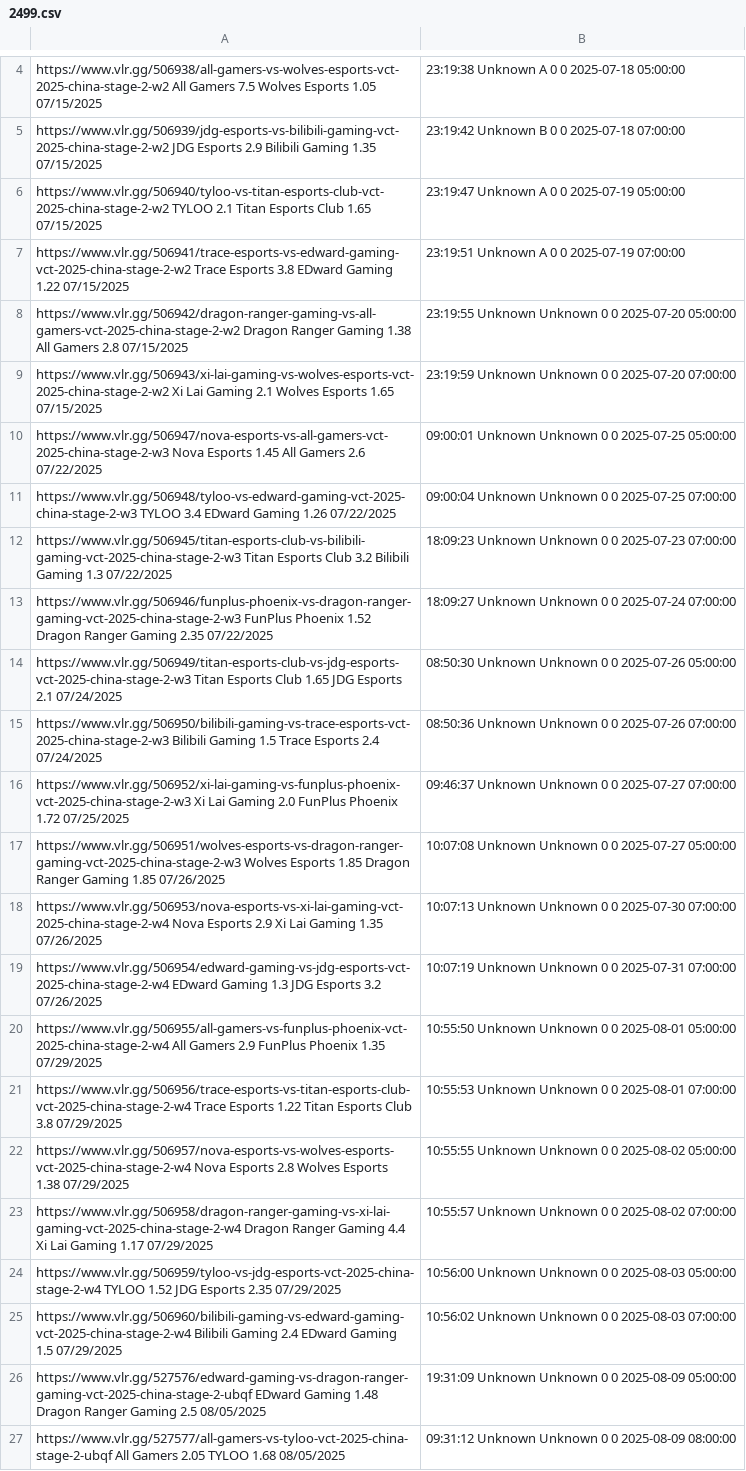
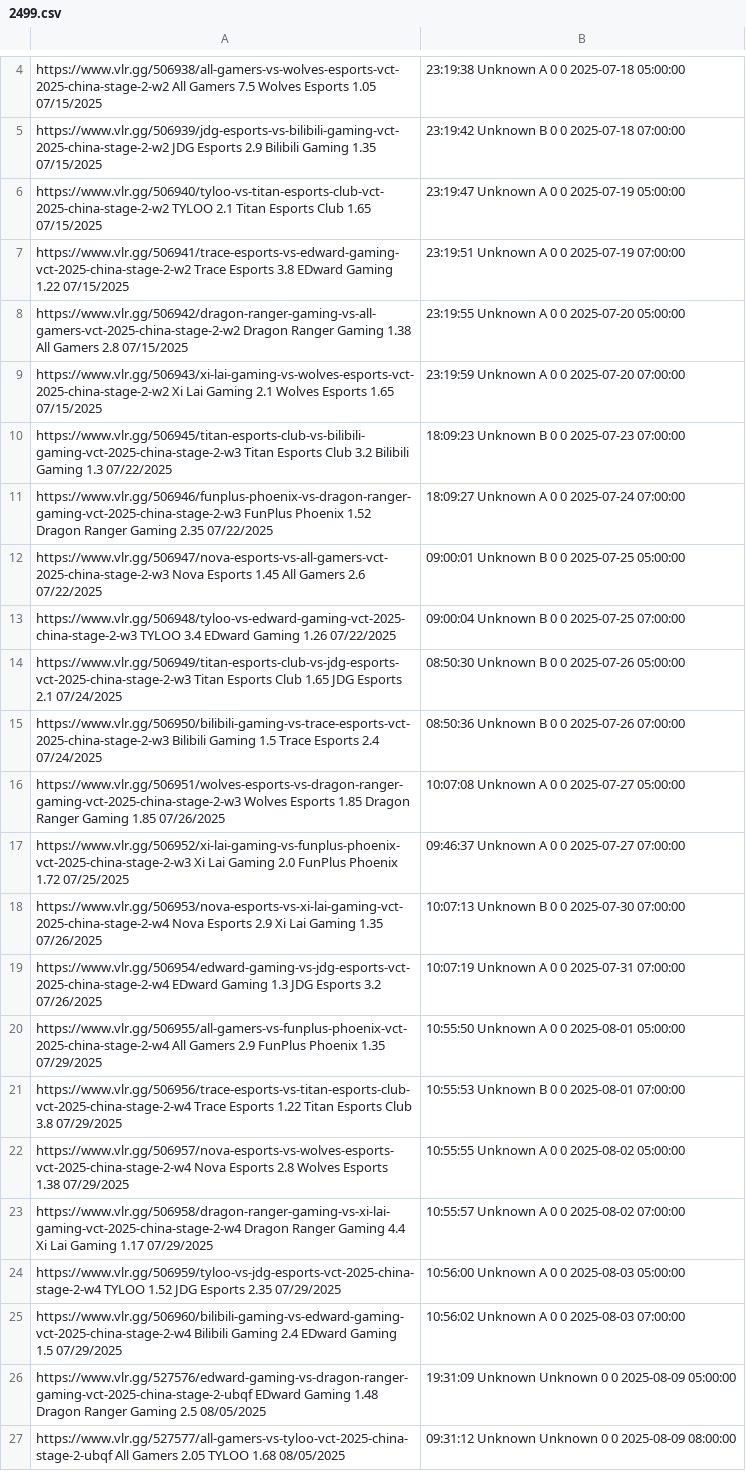
Before and after one commit to mrshmllow/platchat-backtest, a CSV file: 2499.csv, drawn as a sheet; only a part is shown, gaps mark what is left out; removed rows and columns are numbered as before the commit, all else as after; the diff names each change by its address in the sheet, - before the commit and + after, or states it on an @@ line.

```diff
--- a/2499.csv
+++ b/2499.csv
-B8: 23:19:55 Unknown Unknown 0 0 2025-07-20 05:00:00
+B8: 23:19:55 Unknown A 0 0 2025-07-20 05:00:00
-B9: 23:19:59 Unknown Unknown 0 0 2025-07-20 07:00:00
+B9: 23:19:59 Unknown A 0 0 2025-07-20 07:00:00
-row 10: https://www.vlr.gg/506947/nova-esports-vs-all-gamers-vct-2025-china-stage-2-w3 Nova Esports 1.45 All Gamers 2.6 07/22/2025 | 09:00:01 Unknown Unknown 0 0 2025-07-25 05:00:00
-row 11: https://www.vlr.gg/506948/tyloo-vs-edward-gaming-vct-2025-china-stage-2-w3 TYLOO 3.4 EDward Gaming 1.26 07/22/2025 | 09:00:04 Unknown Unknown 0 0 2025-07-25 07:00:00
-B10: 18:09:23 Unknown Unknown 0 0 2025-07-23 07:00:00
+B10: 18:09:23 Unknown B 0 0 2025-07-23 07:00:00
-B11: 18:09:27 Unknown Unknown 0 0 2025-07-24 07:00:00
+B11: 18:09:27 Unknown A 0 0 2025-07-24 07:00:00
+row 12: https://www.vlr.gg/506947/nova-esports-vs-all-gamers-vct-2025-china-stage-2-w3 Nova Esports 1.45 All Gamers 2.6 07/22/2025 | 09:00:01 Unknown B 0 0 2025-07-25 05:00:00
+row 13: https://www.vlr.gg/506948/tyloo-vs-edward-gaming-vct-2025-china-stage-2-w3 TYLOO 3.4 EDward Gaming 1.26 07/22/2025 | 09:00:04 Unknown B 0 0 2025-07-25 07:00:00
-B14: 08:50:30 Unknown Unknown 0 0 2025-07-26 05:00:00
+B14: 08:50:30 Unknown B 0 0 2025-07-26 05:00:00
-B15: 08:50:36 Unknown Unknown 0 0 2025-07-26 07:00:00
+B15: 08:50:36 Unknown B 0 0 2025-07-26 07:00:00
-row 16: https://www.vlr.gg/506952/xi-lai-gaming-vs-funplus-phoenix-vct-2025-china-stage-2-w3 Xi Lai Gaming 2.0 FunPlus Phoenix 1.72 07/25/2025 | 09:46:37 Unknown Unknown 0 0 2025-07-27 07:00:00
-B16: 10:07:08 Unknown Unknown 0 0 2025-07-27 05:00:00
+B16: 10:07:08 Unknown A 0 0 2025-07-27 05:00:00
+row 17: https://www.vlr.gg/506952/xi-lai-gaming-vs-funplus-phoenix-vct-2025-china-stage-2-w3 Xi Lai Gaming 2.0 FunPlus Phoenix 1.72 07/25/2025 | 09:46:37 Unknown A 0 0 2025-07-27 07:00:00
-B18: 10:07:13 Unknown Unknown 0 0 2025-07-30 07:00:00
+B18: 10:07:13 Unknown B 0 0 2025-07-30 07:00:00
-B19: 10:07:19 Unknown Unknown 0 0 2025-07-31 07:00:00
+B19: 10:07:19 Unknown A 0 0 2025-07-31 07:00:00
-B20: 10:55:50 Unknown Unknown 0 0 2025-08-01 05:00:00
+B20: 10:55:50 Unknown A 0 0 2025-08-01 05:00:00
-B21: 10:55:53 Unknown Unknown 0 0 2025-08-01 07:00:00
+B21: 10:55:53 Unknown B 0 0 2025-08-01 07:00:00
-B22: 10:55:55 Unknown Unknown 0 0 2025-08-02 05:00:00
+B22: 10:55:55 Unknown A 0 0 2025-08-02 05:00:00
-B23: 10:55:57 Unknown Unknown 0 0 2025-08-02 07:00:00
+B23: 10:55:57 Unknown A 0 0 2025-08-02 07:00:00
-B24: 10:56:00 Unknown Unknown 0 0 2025-08-03 05:00:00
+B24: 10:56:00 Unknown A 0 0 2025-08-03 05:00:00
-B25: 10:56:02 Unknown Unknown 0 0 2025-08-03 07:00:00
+B25: 10:56:02 Unknown A 0 0 2025-08-03 07:00:00
```
Also changed, not shown: 2498.csv, 2500.csv, 3 other files.
